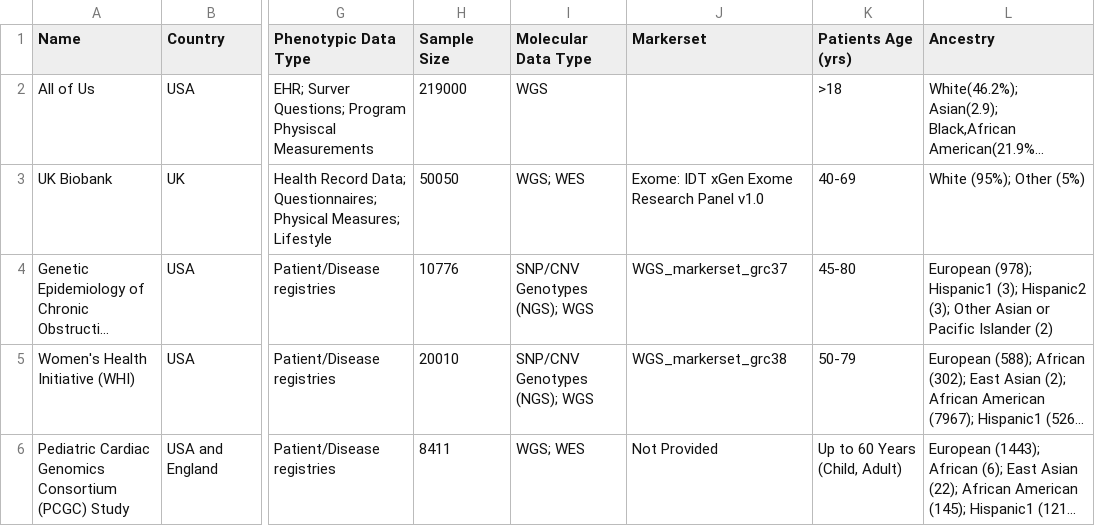
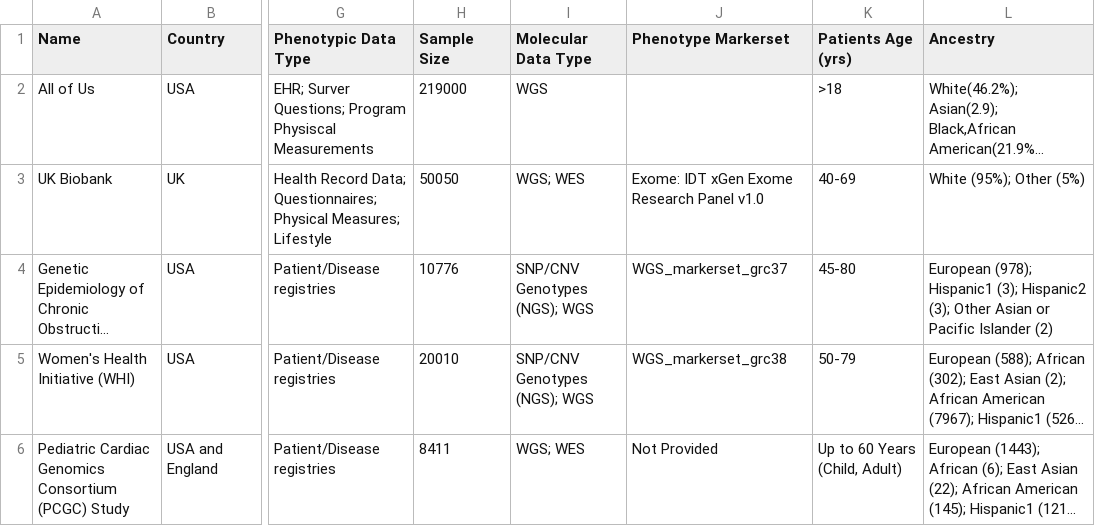
Before and after one commit to hms-dbmi/GenoPheno-CatalogShiny, a CSV file: csv/tableData.csv, drawn as a sheet; only a part is shown, gaps mark what is left out; long unchanged cells end in …; the diff names each change by its address in the sheet, - before the commit and + after, or states it on an @@ line.

Commit message:
markerset updated to phenotype markerset

```diff
--- a/csv/tableData.csv
+++ b/csv/tableData.csv
-J1: Markerset
+J1: Phenotype Markerset
```
Also changed, not shown: 2 other files.
